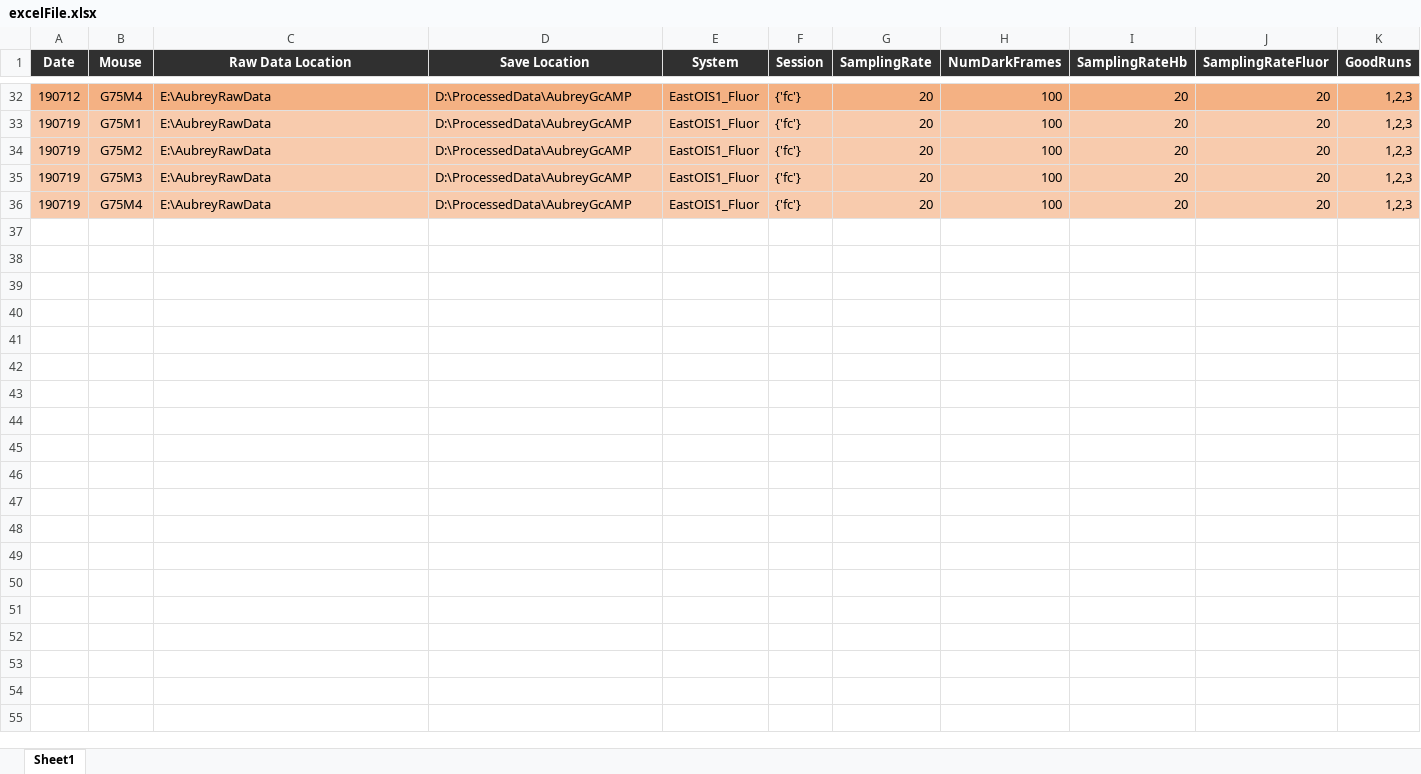
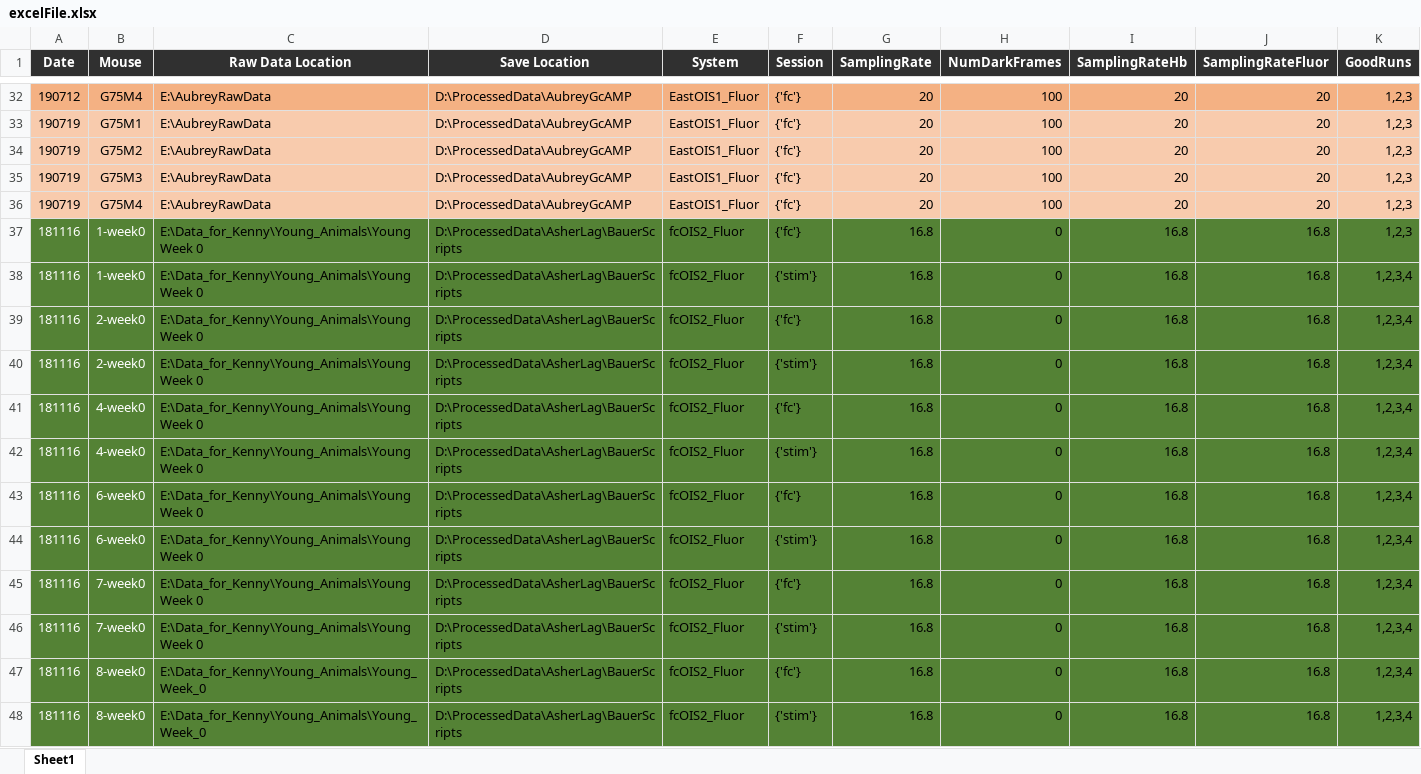
Before and after one commit to nisckhan13/BauerLabNischal, an Excel workbook: excelFile.xlsx, sheet Sheet1, drawn as a sheet; only a part is shown, gaps mark what is left out; values as stored, in another font and other column widths than the file's, no borders; conditional formats not drawn; the diff covers the shown part only; the diff names each change by its address in the sheet, - before the commit and + after, or states it on an @@ line.

```diff
--- a/excelFile.xlsx (sheet Sheet1)
+++ b/excelFile.xlsx (sheet Sheet1)
+row 37: 181116 | 1-week0 | E:\Data_for_Kenny\Young_Animals\Young Week 0 | D:\ProcessedData\AsherLag\BauerScripts | fcOIS2_Fluor | {'fc'} | 16.8 | 0 | 16.8 | 16.8 | 1,2,3
+row 38: 181116 | 1-week0 | E:\Data_for_Kenny\Young_Animals\Young Week 0 | D:\ProcessedData\AsherLag\BauerScripts | fcOIS2_Fluor | {'stim'} | 16.8 | 0 | 16.8 | 16.8 | 1,2,3,4
+row 39: 181116 | 2-week0 | E:\Data_for_Kenny\Young_Animals\Young Week 0 | D:\ProcessedData\AsherLag\BauerScripts | fcOIS2_Fluor | {'fc'} | 16.8 | 0 | 16.8 | 16.8 | 1,2,3,4
+row 40: 181116 | 2-week0 | E:\Data_for_Kenny\Young_Animals\Young Week 0 | D:\ProcessedData\AsherLag\BauerScripts | fcOIS2_Fluor | {'stim'} | 16.8 | 0 | 16.8 | 16.8 | 1,2,3,4
+row 41: 181116 | 4-week0 | E:\Data_for_Kenny\Young_Animals\Young Week 0 | D:\ProcessedData\AsherLag\BauerScripts | fcOIS2_Fluor | {'fc'} | 16.8 | 0 | 16.8 | 16.8 | 1,2,3,4
+row 42: 181116 | 4-week0 | E:\Data_for_Kenny\Young_Animals\Young Week 0 | D:\ProcessedData\AsherLag\BauerScripts | fcOIS2_Fluor | {'stim'} | 16.8 | 0 | 16.8 | 16.8 | 1,2,3,4
+row 43: 181116 | 6-week0 | E:\Data_for_Kenny\Young_Animals\Young Week 0 | D:\ProcessedData\AsherLag\BauerScripts | fcOIS2_Fluor | {'fc'} | 16.8 | 0 | 16.8 | 16.8 | 1,2,3,4
+row 44: 181116 | 6-week0 | E:\Data_for_Kenny\Young_Animals\Young Week 0 | D:\ProcessedData\AsherLag\BauerScripts | fcOIS2_Fluor | {'stim'} | 16.8 | 0 | 16.8 | 16.8 | 1,2,3,4
+row 45: 181116 | 7-week0 | E:\Data_for_Kenny\Young_Animals\Young Week 0 | D:\ProcessedData\AsherLag\BauerScripts | fcOIS2_Fluor | {'fc'} | 16.8 | 0 | 16.8 | 16.8 | 1,2,3,4
+row 46: 181116 | 7-week0 | E:\Data_for_Kenny\Young_Animals\Young Week 0 | D:\ProcessedData\AsherLag\BauerScripts | fcOIS2_Fluor | {'stim'} | 16.8 | 0 | 16.8 | 16.8 | 1,2,3,4
+row 47: 181116 | 8-week0 | E:\Data_for_Kenny\Young_Animals\Young_Week_0 | D:\ProcessedData\AsherLag\BauerScripts | fcOIS2_Fluor | {'fc'} | 16.8 | 0 | 16.8 | 16.8 | 1,2,3,4
+row 48: 181116 | 8-week0 | E:\Data_for_Kenny\Young_Animals\Young_Week_0 | D:\ProcessedData\AsherLag\BauerScripts | fcOIS2_Fluor | {'stim'} | 16.8 | 0 | 16.8 | 16.8 | 1,2,3,4
```
Also changed, not shown: 11 added rows elsewhere in this sheet, analyzeLag/Week 0 Aged and Young Master.xlsx, 55 other files.
